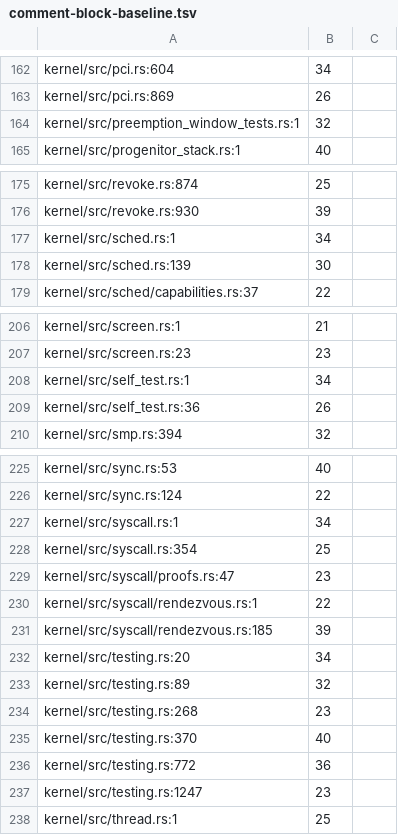
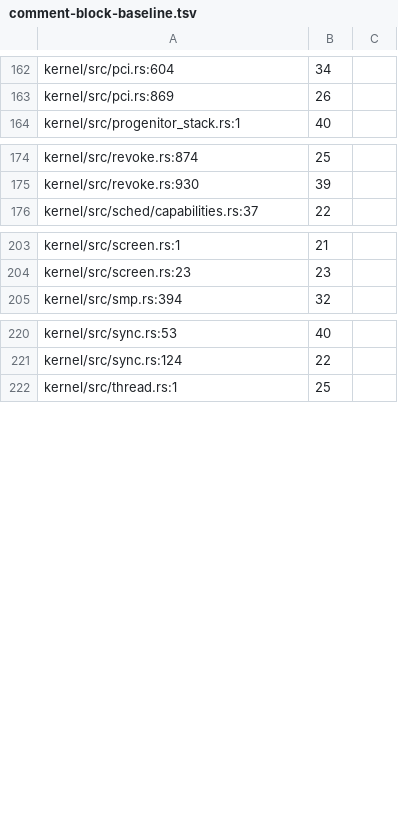
Before and after one commit to nifeos/nife, a TSV file: design/comment-block-baseline.tsv, drawn as a sheet; only a part is shown, gaps mark what is left out.

```diff
--- a/design/comment-block-baseline.tsv
+++ b/design/comment-block-baseline.tsv
@@ -163,3 +163,2 @@ kernel/src/pci.rs:604	34
 kernel/src/pci.rs:869	26
-kernel/src/preemption_window_tests.rs:1	32
 kernel/src/progenitor_stack.rs:1	40
@@ -176,4 +175,2 @@ kernel/src/revoke.rs:874	25
 kernel/src/revoke.rs:930	39
-kernel/src/sched.rs:1	34
-kernel/src/sched.rs:139	30
 kernel/src/sched/capabilities.rs:37	22
@@ -207,4 +204,2 @@ kernel/src/screen.rs:1	21
 kernel/src/screen.rs:23	23
-kernel/src/self_test.rs:1	34
-kernel/src/self_test.rs:36	26
 kernel/src/smp.rs:394	32
@@ -226,13 +221,2 @@ kernel/src/sync.rs:53	40
 kernel/src/sync.rs:124	22
-kernel/src/syscall.rs:1	34
-kernel/src/syscall.rs:354	25
-kernel/src/syscall/proofs.rs:47	23
-kernel/src/syscall/rendezvous.rs:1	22
-kernel/src/syscall/rendezvous.rs:185	39
-kernel/src/testing.rs:20	34
-kernel/src/testing.rs:89	32
-kernel/src/testing.rs:268	23
-kernel/src/testing.rs:370	40
-kernel/src/testing.rs:772	36
-kernel/src/testing.rs:1247	23
 kernel/src/thread.rs:1	25
```
